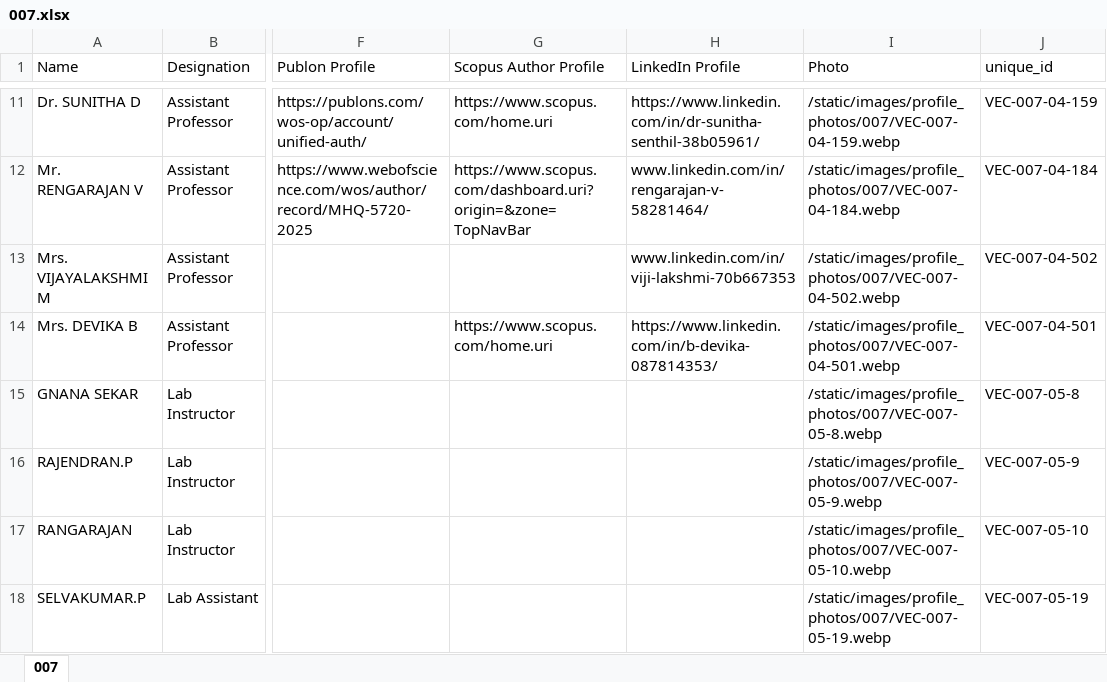
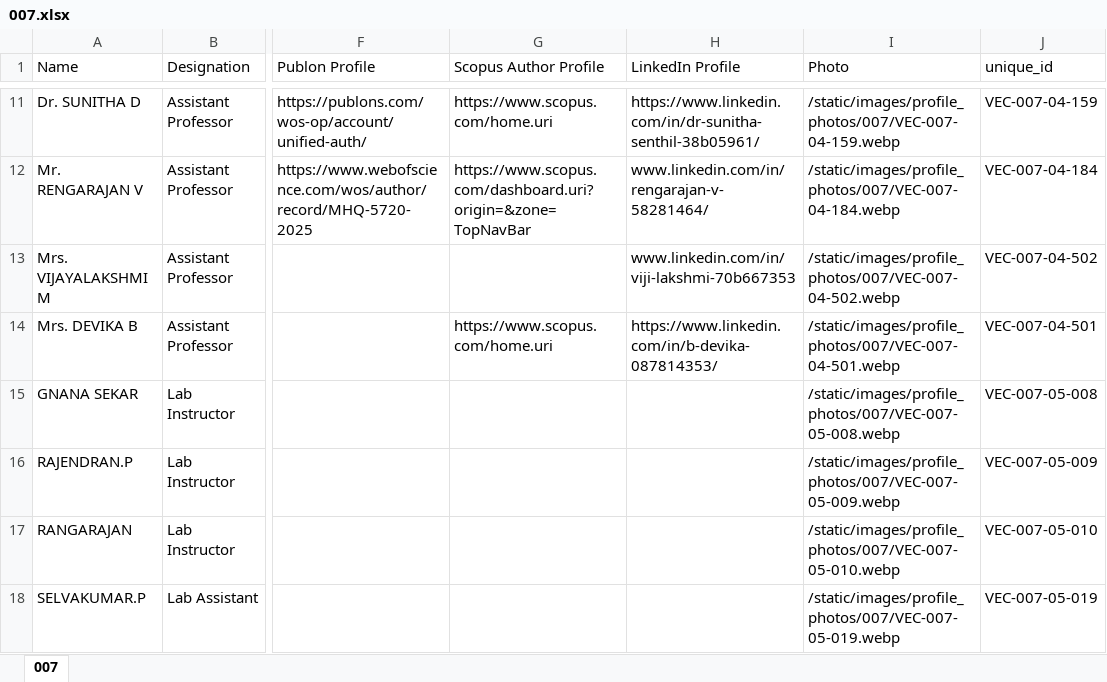
Before and after one commit to Siddharth-magesh/Velammal-Engineering-College-Backend, an Excel workbook: docs/STAFF-DATA/007.xlsx, sheet 007, drawn as a sheet; only a part is shown, gaps mark what is left out; values as stored, in another font and other column widths than the file's, no borders; the diff names each change by its address in the sheet, - before the commit and + after, or states it on an @@ line.

Commit message:
nts data updated

```diff
--- a/docs/STAFF-DATA/007.xlsx (sheet 007)
+++ b/docs/STAFF-DATA/007.xlsx (sheet 007)
-I15 (Photo): /static/images/profile_photos/007/VEC-007-05-8.webp
+I15 (Photo): /static/images/profile_photos/007/VEC-007-05-008.webp
-J15 (unique_id): VEC-007-05-8
+J15 (unique_id): VEC-007-05-008
-I16 (Photo): /static/images/profile_photos/007/VEC-007-05-9.webp
+I16 (Photo): /static/images/profile_photos/007/VEC-007-05-009.webp
-J16 (unique_id): VEC-007-05-9
+J16 (unique_id): VEC-007-05-009
-I17 (Photo): /static/images/profile_photos/007/VEC-007-05-10.webp
+I17 (Photo): /static/images/profile_photos/007/VEC-007-05-010.webp
-J17 (unique_id): VEC-007-05-10
+J17 (unique_id): VEC-007-05-010
-I18 (Photo): /static/images/profile_photos/007/VEC-007-05-19.webp
+I18 (Photo): /static/images/profile_photos/007/VEC-007-05-019.webp
-J18 (unique_id): VEC-007-05-19
+J18 (unique_id): VEC-007-05-019
```
Also changed, not shown: docs/STAFF-DATA/001.xlsx, docs/STAFF-DATA/003.xlsx, 5 other files.
